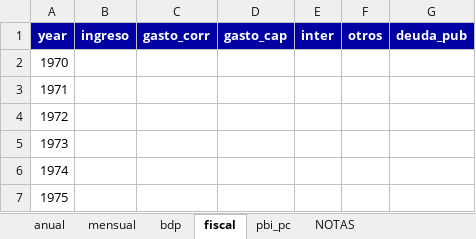
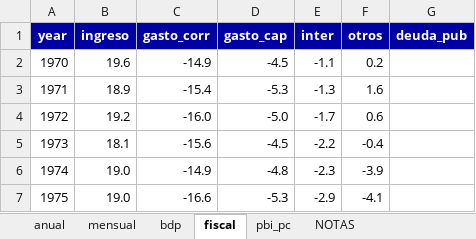
Before and after one commit to hugovegadlc/econcharts, an Excel workbook: examples/macro/macro.xlsx, sheet fiscal, drawn as a sheet; only a part is shown; values as stored, in another font and other column widths than the file's, no borders; the diff covers the shown part only; the diff names each change by its address in the sheet, - before the commit and + after, or states it on an @@ line.

```diff
--- a/examples/macro/macro.xlsx (sheet fiscal)
+++ b/examples/macro/macro.xlsx (sheet fiscal)
-B2 (ingreso): (empty)
+B2 (ingreso): 19.6
-C2 (gasto_corr): (empty)
+C2 (gasto_corr): -14.9
-D2 (gasto_cap): (empty)
+D2 (gasto_cap): -4.5
-E2 (inter): (empty)
+E2 (inter): -1.1
-F2 (otros): (empty)
+F2 (otros): 0.2
-B3 (ingreso): (empty)
+B3 (ingreso): 18.9
-C3 (gasto_corr): (empty)
+C3 (gasto_corr): -15.4
-D3 (gasto_cap): (empty)
+D3 (gasto_cap): -5.3
-E3 (inter): (empty)
+E3 (inter): -1.3
-F3 (otros): (empty)
+F3 (otros): 1.6
-B4 (ingreso): (empty)
+B4 (ingreso): 19.2
-C4 (gasto_corr): (empty)
+C4 (gasto_corr): -16.0
-D4 (gasto_cap): (empty)
+D4 (gasto_cap): -5.0
-E4 (inter): (empty)
+E4 (inter): -1.7
-F4 (otros): (empty)
+F4 (otros): 0.6
-B5 (ingreso): (empty)
+B5 (ingreso): 18.1
-C5 (gasto_corr): (empty)
+C5 (gasto_corr): -15.6
-D5 (gasto_cap): (empty)
+D5 (gasto_cap): -4.5
-E5 (inter): (empty)
+E5 (inter): -2.2
-F5 (otros): (empty)
+F5 (otros): -0.4
-B6:B7 (ingreso): (empty)
+B6:B7 (ingreso): 19.0
-C6 (gasto_corr): (empty)
+C6 (gasto_corr): -14.9
-D6 (gasto_cap): (empty)
+D6 (gasto_cap): -4.8
-E6 (inter): (empty)
+E6 (inter): -2.3
-F6 (otros): (empty)
+F6 (otros): -3.9
-C7 (gasto_corr): (empty)
+C7 (gasto_corr): -16.6
-D7 (gasto_cap): (empty)
+D7 (gasto_cap): -5.3
-E7 (inter): (empty)
+E7 (inter): -2.9
-F7 (otros): (empty)
+F7 (otros): -4.1
```
Also changed, not shown: 250 edited cells elsewhere in this sheet, sheet anual, sheet mensual, sheet bdp, sheet NOTAS, 16 other files.
